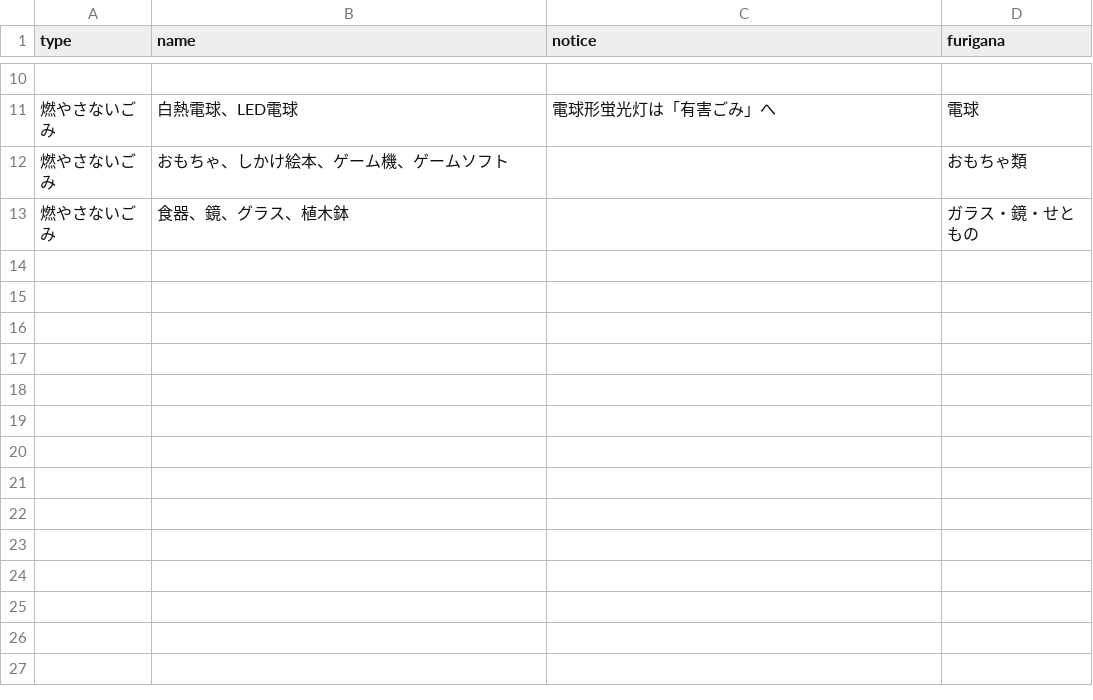
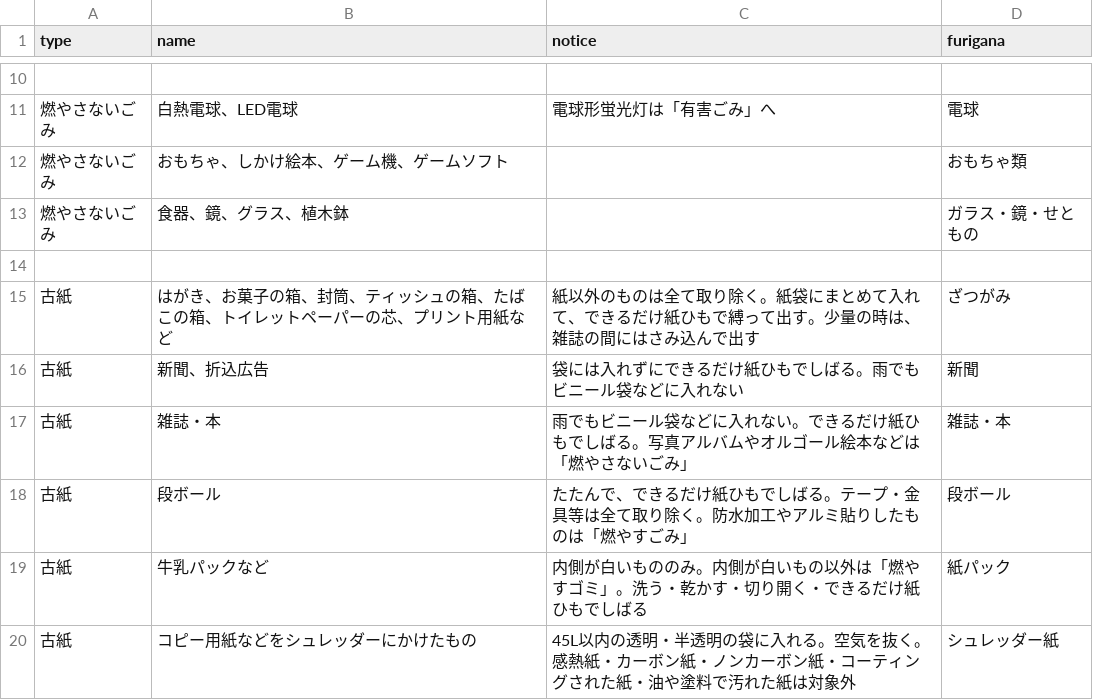
Before and after one commit to modshrink/5374, a CSV file: data/target.csv, drawn as a sheet; only a part is shown, gaps mark what is left out; the diff names each change by its address in the sheet, - before the commit and + after, or states it on an @@ line.

Commit message:
古紙を追加

```diff
--- a/data/target.csv
+++ b/data/target.csv
+row 14: (empty)
+row 15: 古紙 | はがき、お菓子の箱、封筒、ティッシュの箱、たばこの箱、トイレットペーパーの芯、プリント用紙など | 紙以外のものは全て取り除く。紙袋にまとめて入れて、できるだけ紙ひもで縛って出す。少量の時は、雑誌の間にはさみ込んで出す | ざつがみ
+row 16: 古紙 | 新聞、折込広告 | 袋には入れずにできるだけ紙ひもでしばる。雨でもビニール袋などに入れない | 新聞
+row 17: 古紙 | 雑誌・本 | 雨でもビニール袋などに入れない。できるだけ紙ひもでしばる。写真アルバムやオルゴール絵本などは「燃やさないごみ」 | 雑誌・本
+row 18: 古紙 | 段ボール | たたんで、できるだけ紙ひもでしばる。テープ・金具等は全て取り除く。防水加工やアルミ貼りしたものは「燃やすごみ」 | 段ボール
+row 19: 古紙 | 牛乳パックなど | 内側が白いもののみ。内側が白いもの以外は「燃やすゴミ」。洗う・乾かす・切り開く・できるだけ紙ひもでしばる | 紙パック
+row 20: 古紙 | コピー用紙などをシュレッダーにかけたもの | 45L以内の透明・半透明の袋に入れる。空気を抜く。感熱紙・カーボン紙・ノンカーボン紙・コーティングされた紙・油や塗料で汚れた紙は対象外 | シュレッダー紙
```
